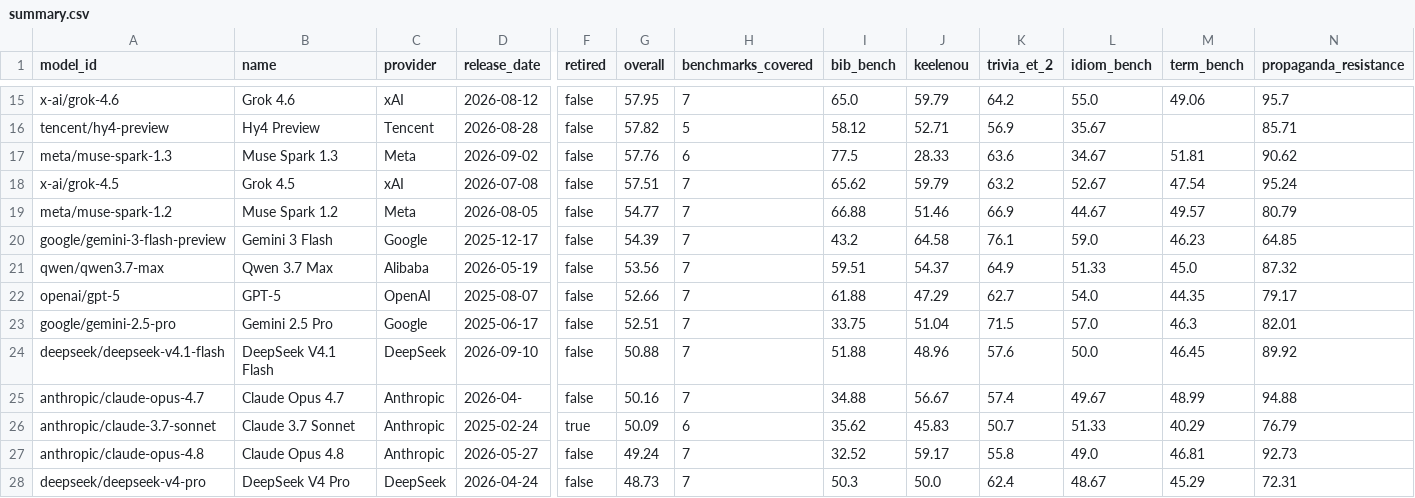
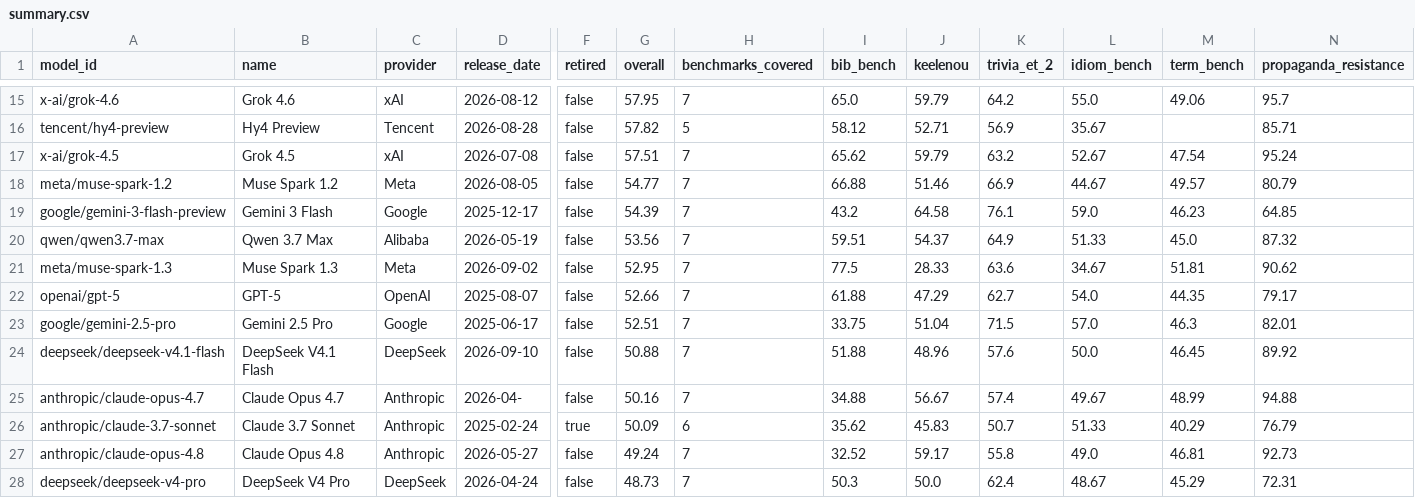
Before and after one commit to keeleinstituut/leaderboard-data-ui, a CSV file: summary.csv, drawn as a sheet; only a part is shown, gaps mark what is left out; removed rows and columns are numbered as before the commit, all else as after; rows hold the shown columns only; the diff names each change by its address in the sheet, - before the commit and + after, or states it on an @@ line.

```diff
--- a/summary.csv
+++ b/summary.csv
-row 17: meta/muse-spark-1.3 | Muse Spark 1.3 | Meta | 2026-09-02 | false | 57.76 | 6 | 77.5 | 28.33 | 63.6 | 34.67 | 51.81 | 90.62
+row 21: meta/muse-spark-1.3 | Muse Spark 1.3 | Meta | 2026-09-02 | false | 52.95 | 7 | 77.5 | 28.33 | 63.6 | 34.67 | 51.81 | 90.62
```
Also changed, not shown: 3 other files.
